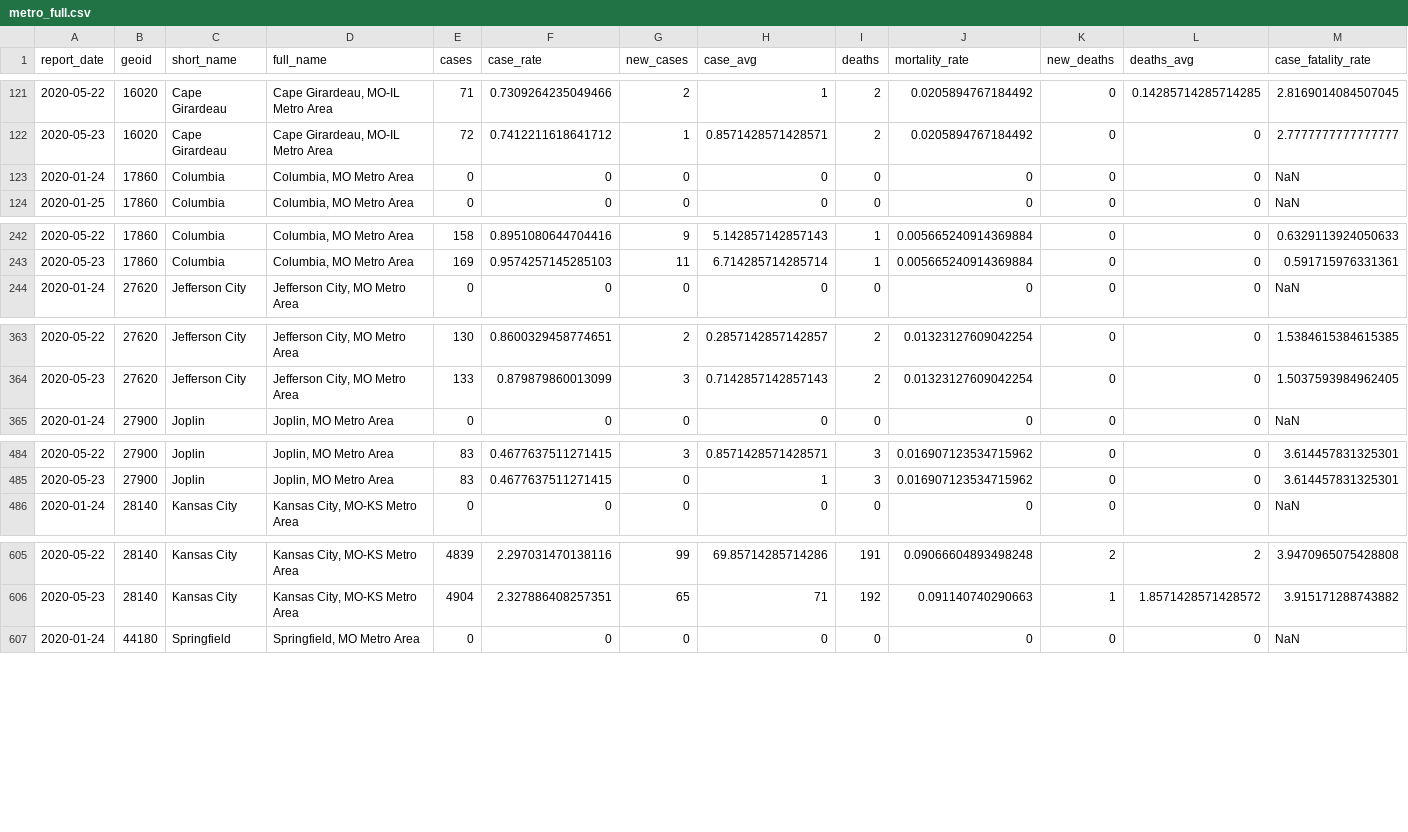
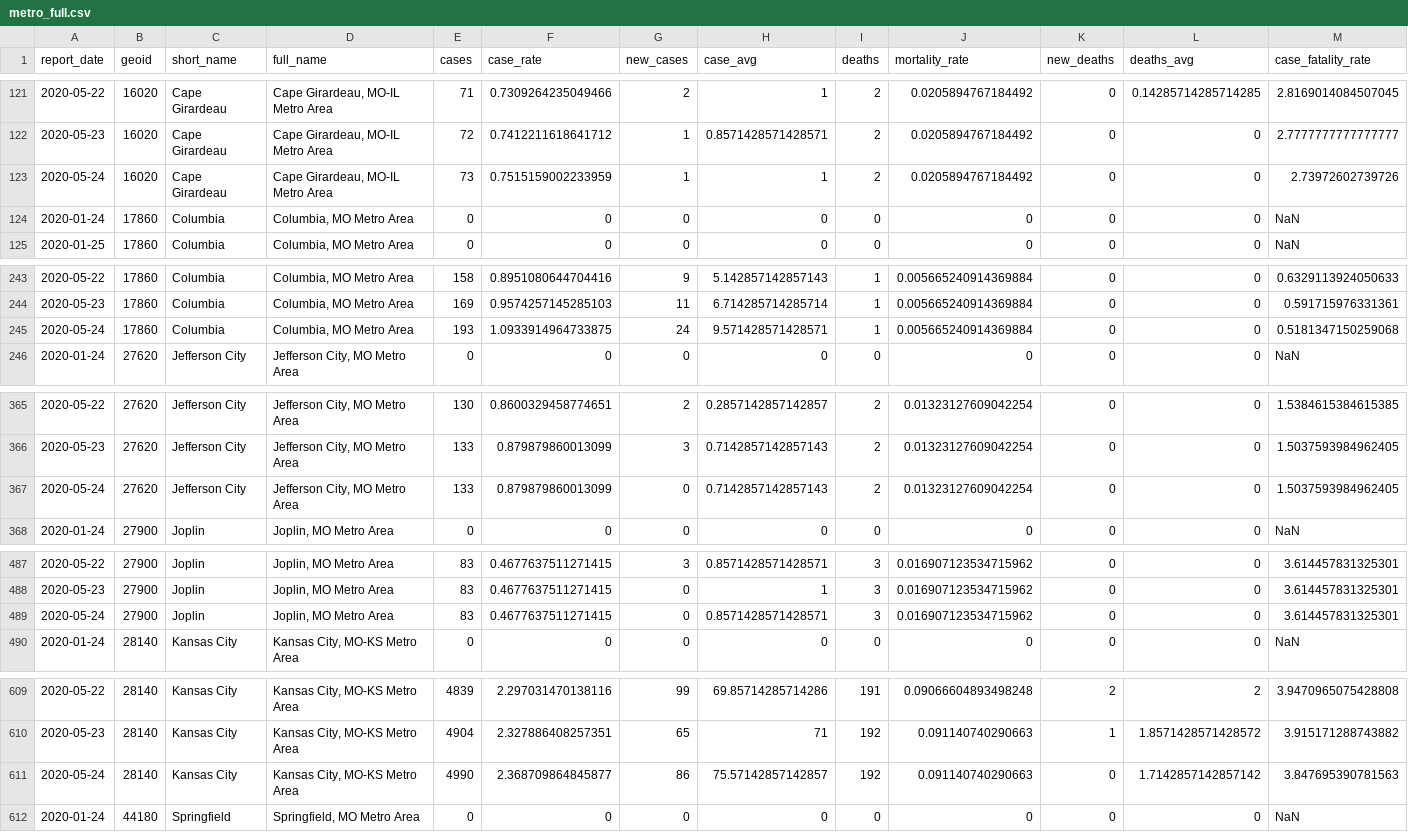
Before and after one commit to slu-openGIS/covid_daily_viz_archive, a CSV file: data/metro_all/metro_full.csv, drawn as a sheet; only a part is shown, gaps mark what is left out; the diff covers the shown part only.

```diff
--- a/data/metro_all/metro_full.csv
+++ b/data/metro_all/metro_full.csv
@@ -122,2 +122,3 @@ report_date,geoid,short_name,full_name,cases,case_rate,new_cases,case_avg,deaths
 2020-05-23,16020,Cape Girardeau,"Cape Girardeau, MO-IL Metro Area",72,0.7412211618641712,1,0.8571428571428571,2,0.0205894767184492,0,0,2.7777777777777777
+2020-05-24,16020,Cape Girardeau,"Cape Girardeau, MO-IL Metro Area",73,0.7515159002233959,1,1,2,0.0205894767184492,0,0,2.73972602739726
 2020-01-24,17860,Columbia,"Columbia, MO Metro Area",0,0,0,0,0,0,0,0,NaN
@@ -243,2 +244,3 @@ report_date,geoid,short_name,full_name,cases,case_rate,new_cases,case_avg,deaths
 2020-05-23,17860,Columbia,"Columbia, MO Metro Area",169,0.9574257145285103,11,6.714285714285714,1,0.005665240914369884,0,0,0.591715976331361
+2020-05-24,17860,Columbia,"Columbia, MO Metro Area",193,1.0933914964733875,24,9.571428571428571,1,0.005665240914369884,0,0,0.5181347150259068
 2020-01-24,27620,Jefferson City,"Jefferson City, MO Metro Area",0,0,0,0,0,0,0,0,NaN
@@ -364,2 +366,3 @@ report_date,geoid,short_name,full_name,cases,case_rate,new_cases,case_avg,deaths
 2020-05-23,27620,Jefferson City,"Jefferson City, MO Metro Area",133,0.879879860013099,3,0.7142857142857143,2,0.01323127609042254,0,0,1.5037593984962405
+2020-05-24,27620,Jefferson City,"Jefferson City, MO Metro Area",133,0.879879860013099,0,0.7142857142857143,2,0.01323127609042254,0,0,1.5037593984962405
 2020-01-24,27900,Joplin,"Joplin, MO Metro Area",0,0,0,0,0,0,0,0,NaN
@@ -485,2 +488,3 @@ report_date,geoid,short_name,full_name,cases,case_rate,new_cases,case_avg,deaths
 2020-05-23,27900,Joplin,"Joplin, MO Metro Area",83,0.4677637511271415,0,1,3,0.016907123534715962,0,0,3.614457831325301
+2020-05-24,27900,Joplin,"Joplin, MO Metro Area",83,0.4677637511271415,0,0.8571428571428571,3,0.016907123534715962,0,0,3.614457831325301
 2020-01-24,28140,Kansas City,"Kansas City, MO-KS Metro Area",0,0,0,0,0,0,0,0,NaN
@@ -606,2 +610,3 @@ report_date,geoid,short_name,full_name,cases,case_rate,new_cases,case_avg,deaths
 2020-05-23,28140,Kansas City,"Kansas City, MO-KS Metro Area",4904,2.327886408257351,65,71,192,0.091140740290663,1,1.8571428571428572,3.915171288743882
+2020-05-24,28140,Kansas City,"Kansas City, MO-KS Metro Area",4990,2.368709864845877,86,75.57142857142857,192,0.091140740290663,0,1.7142857142857142,3.847695390781563
 2020-01-24,44180,Springfield,"Springfield, MO Metro Area",0,0,0,0,0,0,0,0,NaN
```
Also changed, not shown: 3 added rows elsewhere in this file, data/state/state_full.csv, 6 other files.
